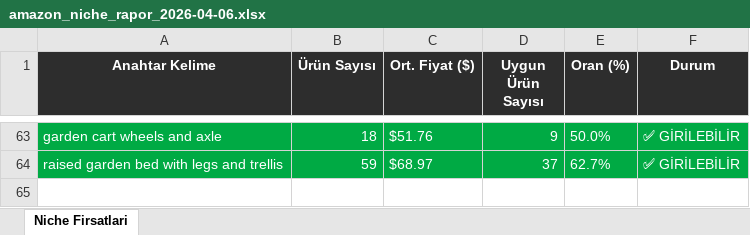
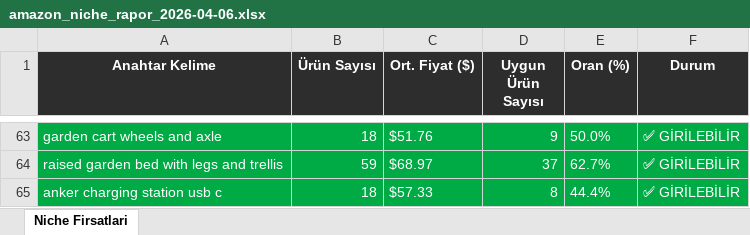
Before and after one commit to furkanarslan3445-coder/amazon-pl-research, an Excel workbook: output/amazon_niche_rapor_2026-04-06.xlsx, sheet Niche Firsatlari, drawn as a sheet; only a part is shown, gaps mark what is left out; values as stored, in another font and other column widths than the file's, no borders; the diff names each change by its address in the sheet, - before the commit and + after, or states it on an @@ line.

```diff
--- a/output/amazon_niche_rapor_2026-04-06.xlsx (sheet Niche Firsatlari)
+++ b/output/amazon_niche_rapor_2026-04-06.xlsx (sheet Niche Firsatlari)
+row 65: anker charging station usb c | 18 | $57.33 | 8 | 44.4% | ✅ GİRİLEBİLİR
```
Also changed, not shown: 1 other file.
